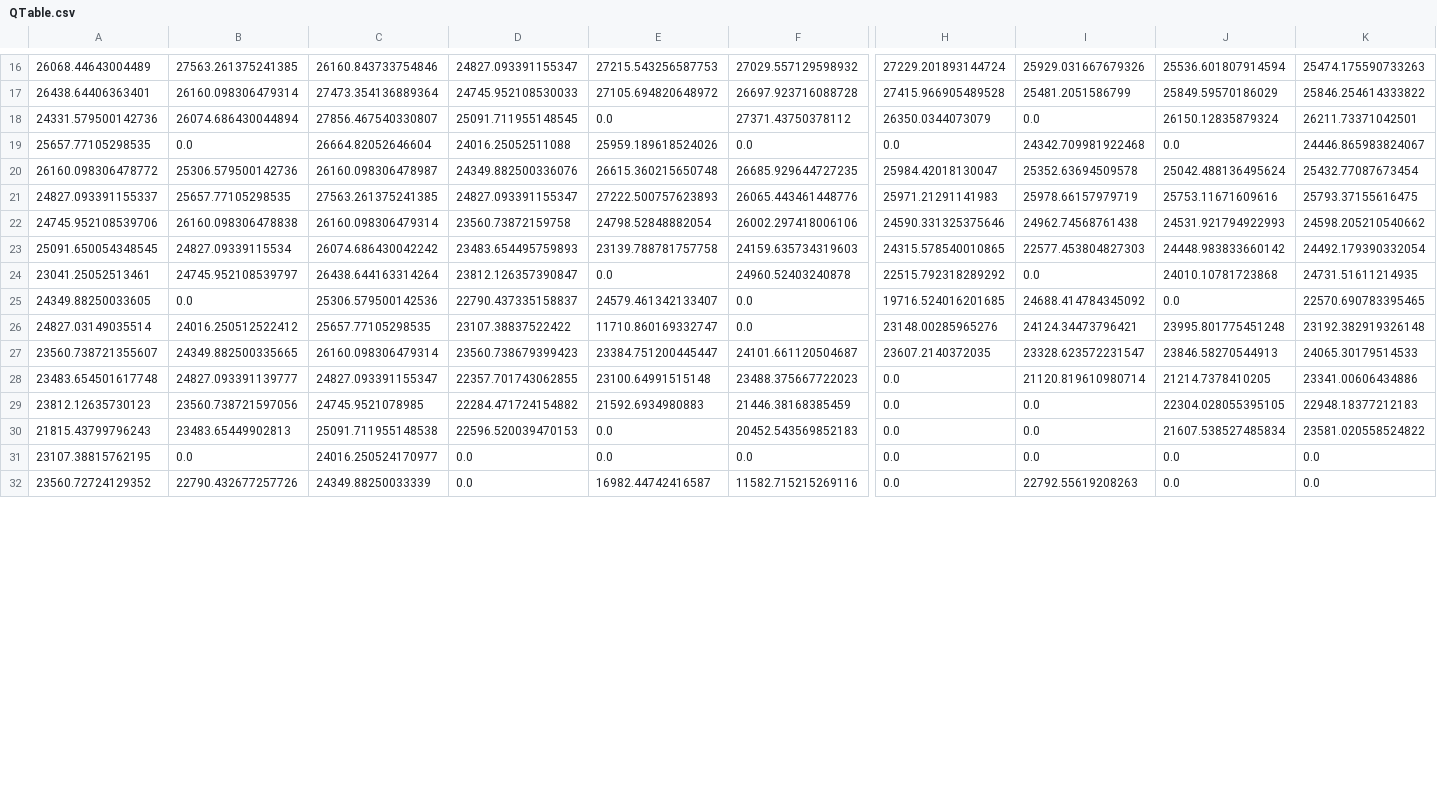
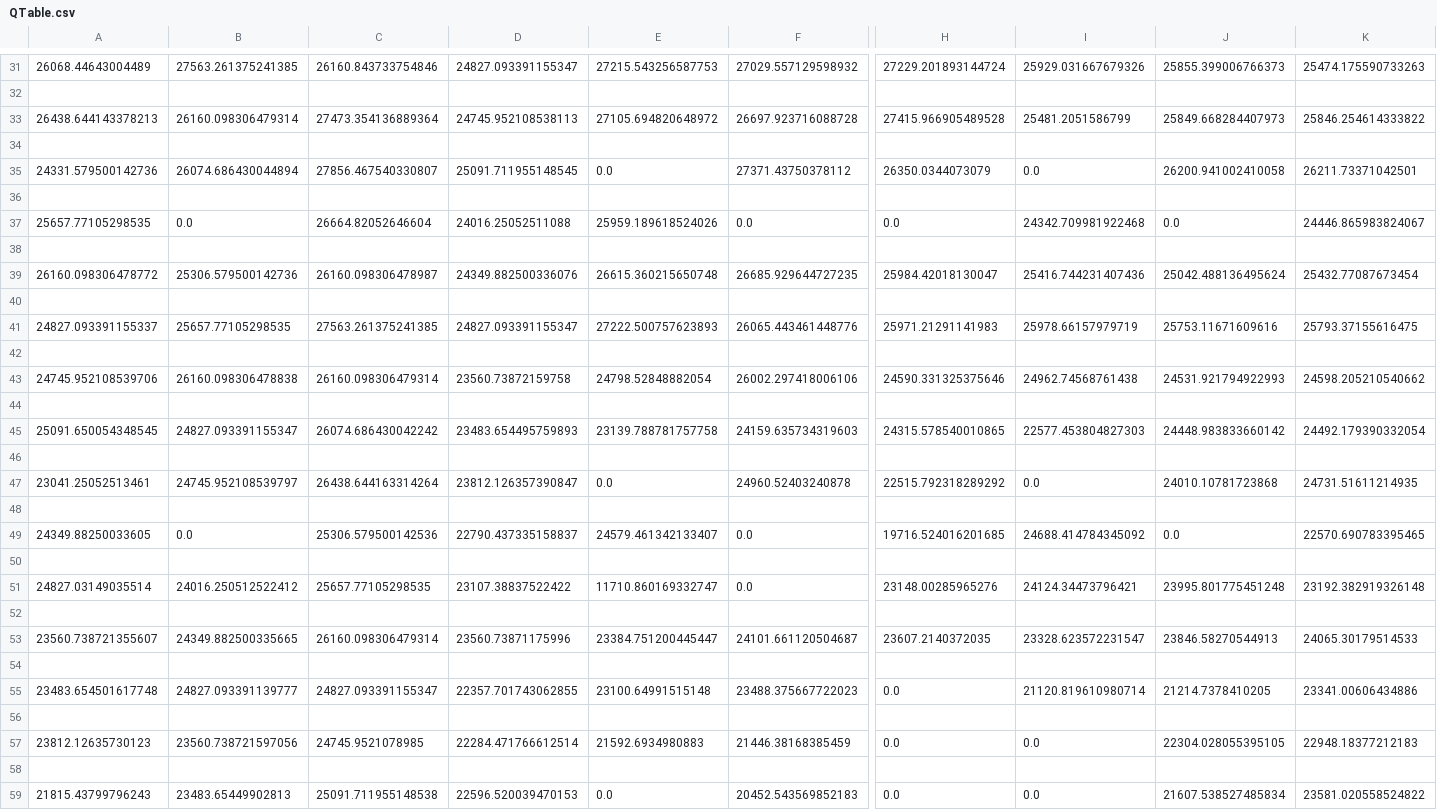
Before and after one commit to chrehall68/SGAI-Outbreak, a CSV file: QTable.csv, drawn as a sheet; only a part is shown, gaps mark what is left out; the shorter side is filled out with more unchanged rows; addresses are those after the commit; rows hold the shown columns only; the diff covers the shown part only; the diff names each change by its address in the sheet, - before the commit and + after, or states it on an @@ line.

```diff
--- a/QTable.csv
+++ b/QTable.csv
-J31: 25536.601807914594
+J31: 25855.399006766373
+row 32: (empty)
-A33: 26438.64406363401
+A33: 26438.644143378213
-D33: 24745.952108530033
+D33: 24745.952108538113
-J33: 25849.59570186029
+J33: 25849.668284407973
+row 34: (empty)
-J35: 26150.12835879324
+J35: 26200.941002410058
+row 36: (empty)
+row 38: (empty)
-I39: 25352.63694509578
+I39: 25416.744231407436
+row 40: (empty)
+row 42: (empty)
+row 44: (empty)
-B45: 24827.09339115534
+B45: 24827.093391155347
+row 46: (empty)
+row 48: (empty)
+row 50: (empty)
+row 52: (empty)
-D53: 23560.738679399423
+D53: 23560.73871175996
+row 54: (empty)
+row 56: (empty)
-D57: 22284.471724154882
+D57: 22284.471766612514
+row 58: (empty)
```
Also changed, not shown: 21 added rows and 18 edited cells elsewhere in this file, 3 other files.
